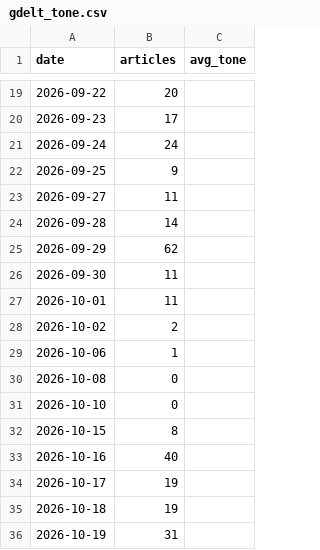
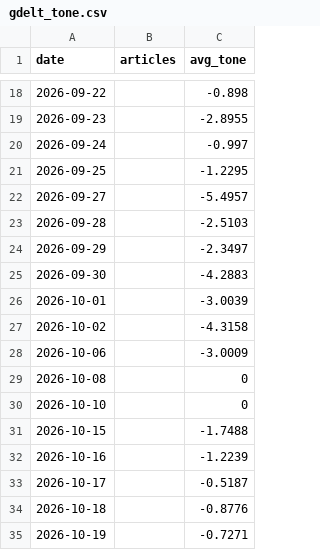
Before and after one commit to hayiinle1-tech/Somalia-Turkey-relations-simulator, a CSV file: gdelt_tone.csv, drawn as a sheet; only a part is shown, gaps mark what is left out; the diff covers the shown part only.

```diff
--- a/gdelt_tone.csv
+++ b/gdelt_tone.csv
@@ -19,18 +18,18 @@ date,articles,avg_tone
-2026-09-22,20,
-2026-09-23,17,
-2026-09-24,24,
-2026-09-25,9,
-2026-09-27,11,
-2026-09-28,14,
-2026-09-29,62,
-2026-09-30,11,
-2026-10-01,11,
-2026-10-02,2,
-2026-10-06,1,
-2026-10-08,0,
-2026-10-10,0,
-2026-10-15,8,
-2026-10-16,40,
-2026-10-17,19,
-2026-10-18,19,
-2026-10-19,31,
+2026-09-22,,-0.898
+2026-09-23,,-2.8955
+2026-09-24,,-0.997
+2026-09-25,,-1.2295
+2026-09-27,,-5.4957
+2026-09-28,,-2.5103
+2026-09-29,,-2.3497
+2026-09-30,,-4.2883
+2026-10-01,,-3.0039
+2026-10-02,,-4.3158
+2026-10-06,,-3.0009
+2026-10-08,,0
+2026-10-10,,0
+2026-10-15,,-1.7488
+2026-10-16,,-1.2239
+2026-10-17,,-0.5187
+2026-10-18,,-0.8776
+2026-10-19,,-0.7271
```
Also changed, not shown: 1 added row, 1 removed row and 96 edited cells elsewhere in this file, 2 other files.
